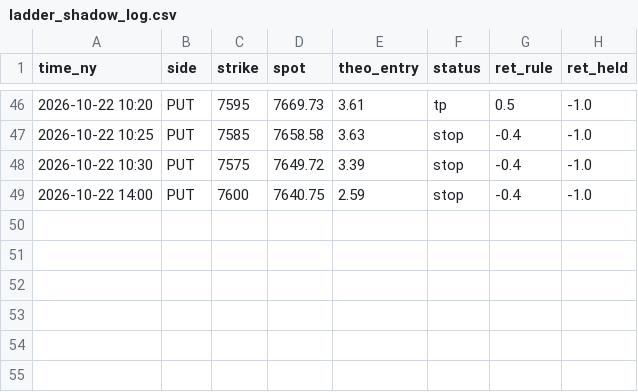
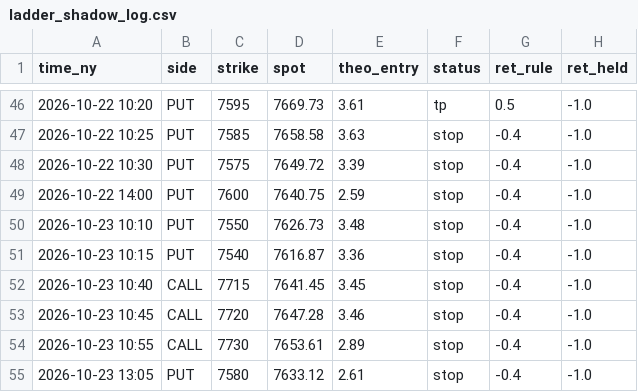
Before and after one commit to anwaralnayri1411-source/spx-bot, a CSV file: ladder_shadow_log.csv, drawn as a sheet; only a part is shown, gaps mark what is left out; the diff names each change by its address in the sheet, - before the commit and + after, or states it on an @@ line.

```diff
--- a/ladder_shadow_log.csv
+++ b/ladder_shadow_log.csv
+row 50: 2026-10-23 10:10 | PUT | 7550 | 7626.73 | 3.48 | stop | -0.4 | -1.0
+row 51: 2026-10-23 10:15 | PUT | 7540 | 7616.87 | 3.36 | stop | -0.4 | -1.0
+row 52: 2026-10-23 10:40 | CALL | 7715 | 7641.45 | 3.45 | stop | -0.4 | -1.0
+row 53: 2026-10-23 10:45 | CALL | 7720 | 7647.28 | 3.46 | stop | -0.4 | -1.0
+row 54: 2026-10-23 10:55 | CALL | 7730 | 7653.61 | 2.89 | stop | -0.4 | -1.0
+row 55: 2026-10-23 13:05 | PUT | 7580 | 7633.12 | 2.61 | stop | -0.4 | -1.0
```
Also changed, not shown: shadow_fvg_log.csv, shadow_grid_log.csv, 7 other files.
